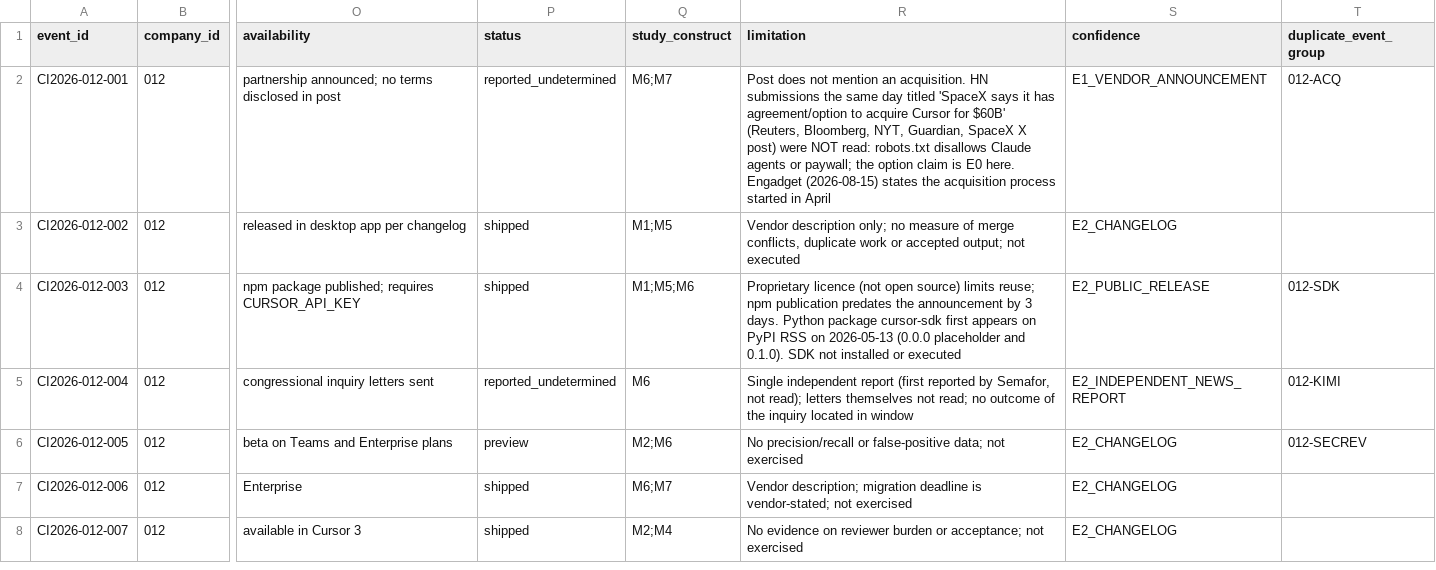
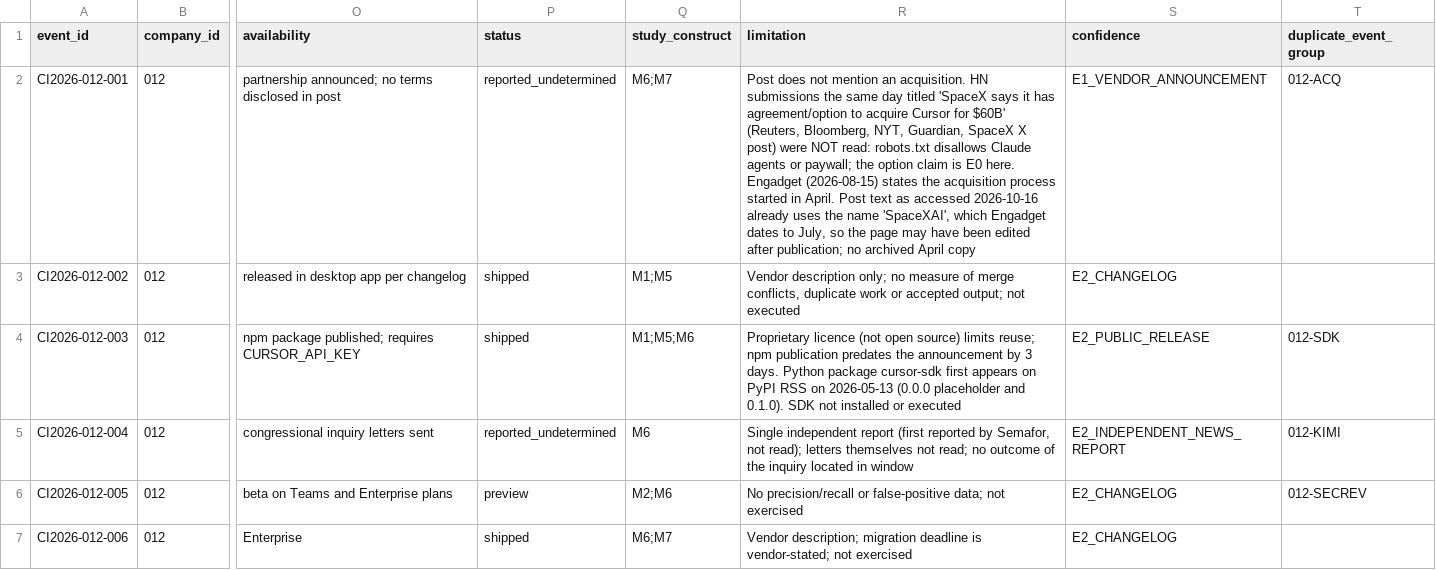
Before and after one commit to MSKazemi/github-trending-1000-study, a CSV file: research/company-intelligence/2026-04-12_2026-10-12/012-cursor-anysphere.events.csv, drawn as a sheet; only a part is shown, gaps mark what is left out; the shorter side is filled out with more unchanged rows; the diff names each change by its address in the sheet, - before the commit and + after, or states it on an @@ line.

Commit message:
research(012): independent source spot-check corrections (#78)
AI-assisted spot-check of the 2026-10-16 standardisation upgrade.
31 ledger rows checked against raw source text, gh api advisory
JSON, npm registry and PyPI RSS: 31 confirmed (1 limitation
extended for a possible post-publication edit in row 001),
0 corrected, 0 unverifiable, 0 wrong. Search-log changelog RSS
in-window count corrected from 40 to 43. No row depends only on a
robots-disallowed source.

```diff
--- a/research/company-intelligence/2026-04-12_2026-10-12/012-cursor-anysphere.events.csv
+++ b/research/company-intelligence/2026-04-12_2026-10-12/012-cursor-anysphere.events.csv
-R2 (limitation): …started in April
+R2 (limitation): …started in April. Post text as accessed 2026-10-16 already uses the name 'SpaceXAI', which Engadget dates to July, so the page may have been edited after publication; no archived April copy
```
Also changed, not shown: 2 other files.
